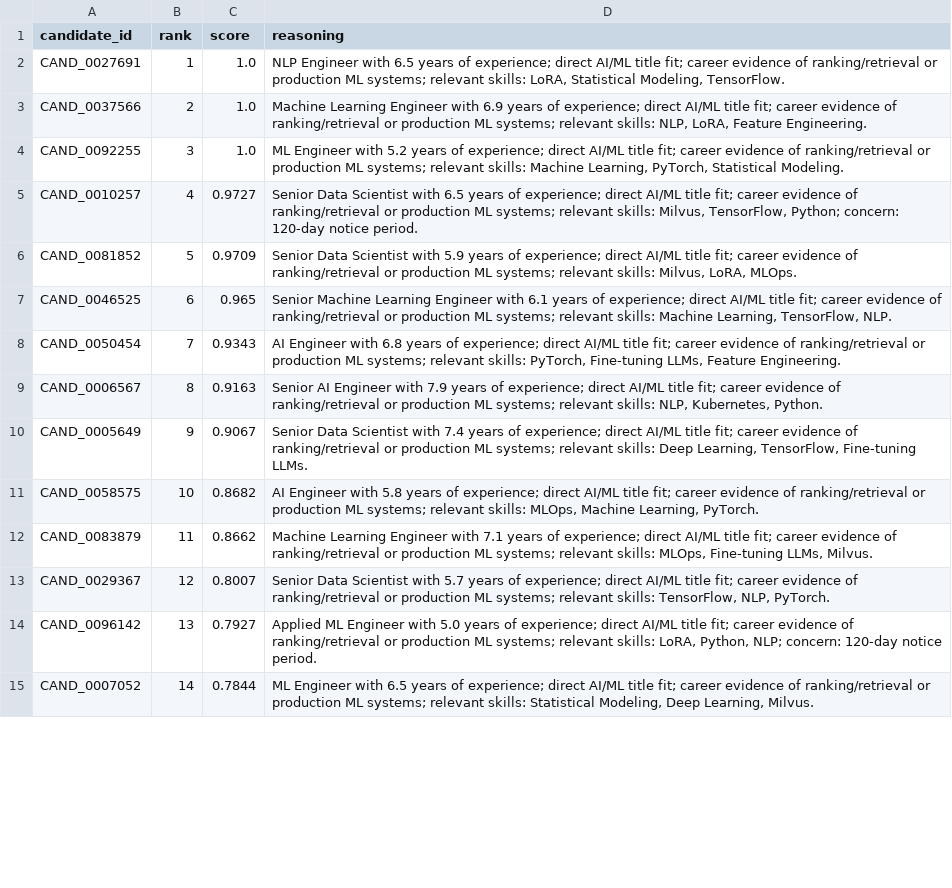
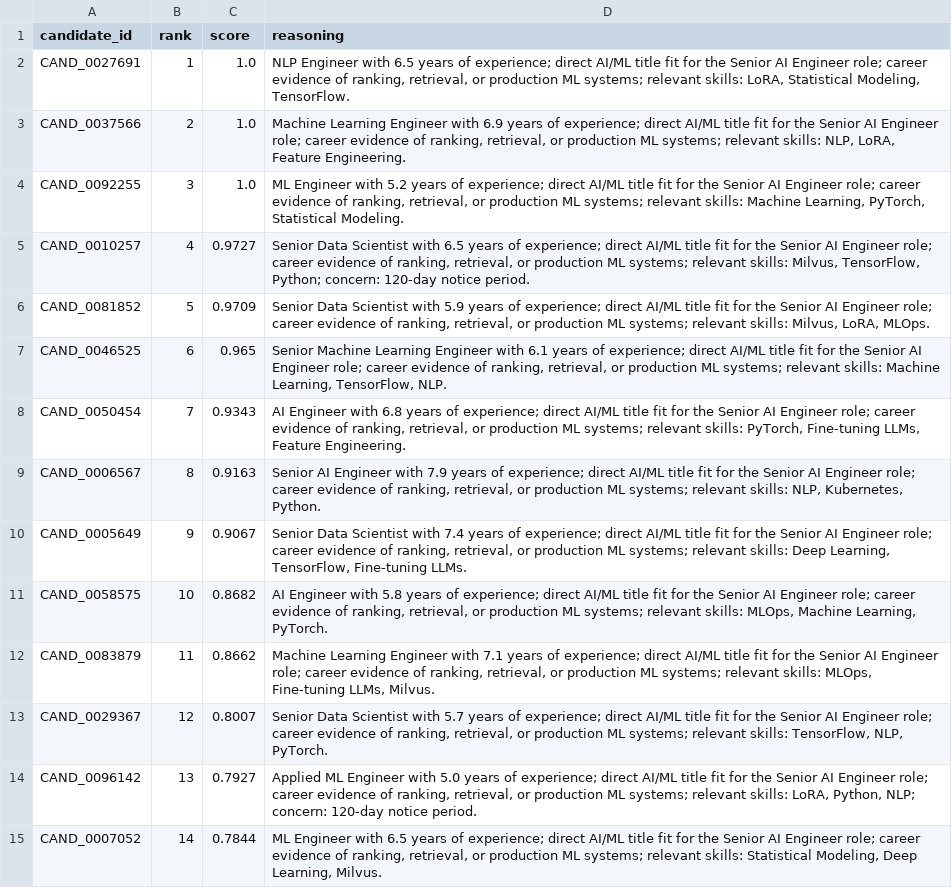
Before and after one commit to Tanvii13/Redrob-AI-candidate_Ranker, a CSV file: outputs/submission.csv, drawn as a sheet; only a part is shown; the diff covers the shown part only; the diff names each change by its address in the sheet, - before the commit and + after, or states it on an @@ line.

```diff
--- a/outputs/submission.csv
+++ b/outputs/submission.csv
-D2 (reasoning): …AI/ML title fit; career evidence of ranking/retrieval or production…
+D2 (reasoning): …AI/ML title fit for the Senior AI Engineer role; career evidence of ranking, retrieval, or production…
-D3 (reasoning): …AI/ML title fit; career evidence of ranking/retrieval or production…
+D3 (reasoning): …AI/ML title fit for the Senior AI Engineer role; career evidence of ranking, retrieval, or production…
-D4 (reasoning): …AI/ML title fit; career evidence of ranking/retrieval or production…
+D4 (reasoning): …AI/ML title fit for the Senior AI Engineer role; career evidence of ranking, retrieval, or production…
-D5 (reasoning): …AI/ML title fit; career evidence of ranking/retrieval or production…
+D5 (reasoning): …AI/ML title fit for the Senior AI Engineer role; career evidence of ranking, retrieval, or production…
-D6 (reasoning): …AI/ML title fit; career evidence of ranking/retrieval or production…
+D6 (reasoning): …AI/ML title fit for the Senior AI Engineer role; career evidence of ranking, retrieval, or production…
-D7 (reasoning): …AI/ML title fit; career evidence of ranking/retrieval or production…
+D7 (reasoning): …AI/ML title fit for the Senior AI Engineer role; career evidence of ranking, retrieval, or production…
-D8 (reasoning): …AI/ML title fit; career evidence of ranking/retrieval or production…
+D8 (reasoning): …AI/ML title fit for the Senior AI Engineer role; career evidence of ranking, retrieval, or production…
-D9 (reasoning): …AI/ML title fit; career evidence of ranking/retrieval or production…
+D9 (reasoning): …AI/ML title fit for the Senior AI Engineer role; career evidence of ranking, retrieval, or production…
-D10 (reasoning): …AI/ML title fit; career evidence of ranking/retrieval or production…
+D10 (reasoning): …AI/ML title fit for the Senior AI Engineer role; career evidence of ranking, retrieval, or production…
-D11 (reasoning): …AI/ML title fit; career evidence of ranking/retrieval or production…
+D11 (reasoning): …AI/ML title fit for the Senior AI Engineer role; career evidence of ranking, retrieval, or production…
-D12 (reasoning): …AI/ML title fit; career evidence of ranking/retrieval or production…
+D12 (reasoning): …AI/ML title fit for the Senior AI Engineer role; career evidence of ranking, retrieval, or production…
-D13 (reasoning): …AI/ML title fit; career evidence of ranking/retrieval or production…
+D13 (reasoning): …AI/ML title fit for the Senior AI Engineer role; career evidence of ranking, retrieval, or production…
-D14 (reasoning): …AI/ML title fit; career evidence of ranking/retrieval or production…
+D14 (reasoning): …AI/ML title fit for the Senior AI Engineer role; career evidence of ranking, retrieval, or production…
-D15 (reasoning): …AI/ML title fit; career evidence of ranking/retrieval or production…
+D15 (reasoning): …AI/ML title fit for the Senior AI Engineer role; career evidence of ranking, retrieval, or production…
```
Also changed, not shown: 86 edited cells elsewhere in this file.
